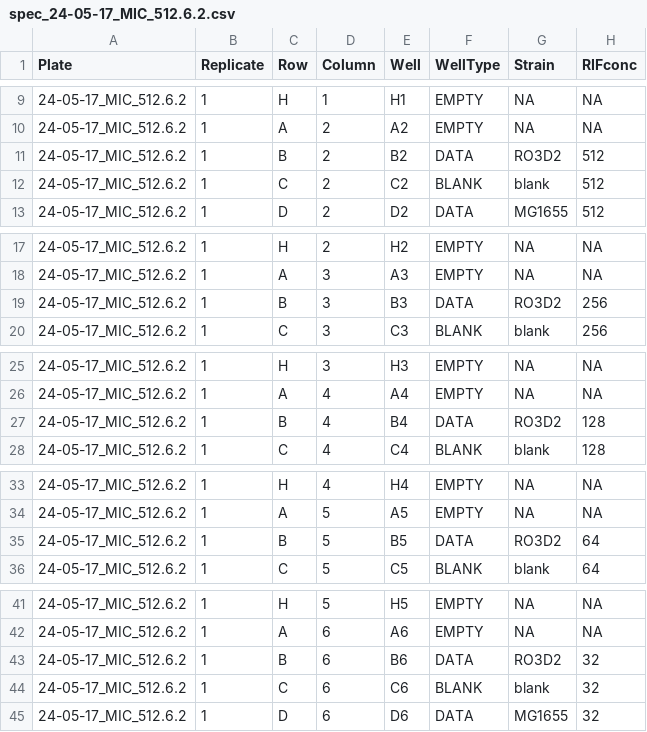
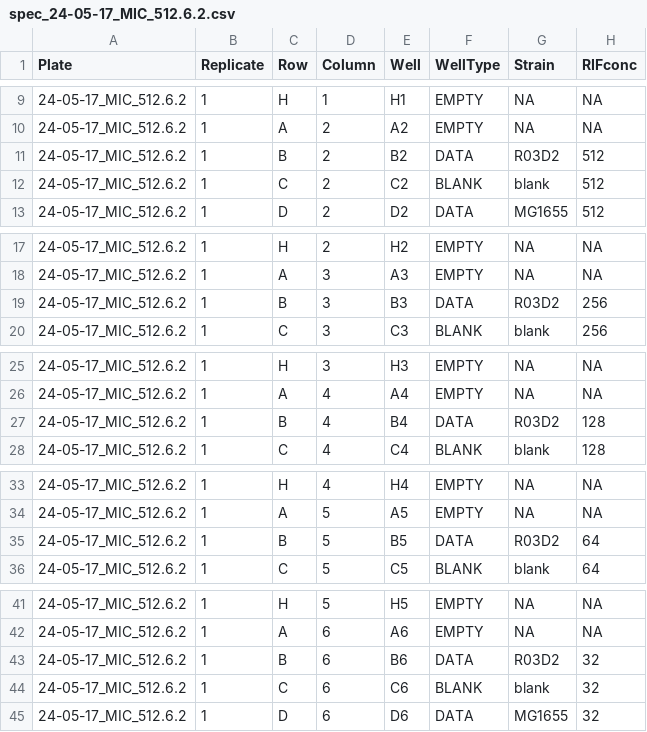
Before and after one commit to JanEngelstaedter/RIFacross, a CSV file: data/E_coli_Alicia/specs/spec_24-05-17_MIC_512.6.2.csv, drawn as a sheet; only a part is shown, gaps mark what is left out; the diff covers the shown part only.

```diff
--- a/data/E_coli_Alicia/specs/spec_24-05-17_MIC_512.6.2.csv
+++ b/data/E_coli_Alicia/specs/spec_24-05-17_MIC_512.6.2.csv
@@ -10,3 +10,3 @@ Plate,Replicate,Row,Column,Well,WellType,Strain,RIFconc
 24-05-17_MIC_512.6.2,1,A,2,A2,EMPTY,NA,NA
-24-05-17_MIC_512.6.2,1,B,2,B2,DATA,RO3D2,512
+24-05-17_MIC_512.6.2,1,B,2,B2,DATA,R03D2,512
 24-05-17_MIC_512.6.2,1,C,2,C2,BLANK,blank,512
@@ -18,3 +18,3 @@ Plate,Replicate,Row,Column,Well,WellType,Strain,RIFconc
 24-05-17_MIC_512.6.2,1,A,3,A3,EMPTY,NA,NA
-24-05-17_MIC_512.6.2,1,B,3,B3,DATA,RO3D2,256
+24-05-17_MIC_512.6.2,1,B,3,B3,DATA,R03D2,256
 24-05-17_MIC_512.6.2,1,C,3,C3,BLANK,blank,256
@@ -26,3 +26,3 @@ Plate,Replicate,Row,Column,Well,WellType,Strain,RIFconc
 24-05-17_MIC_512.6.2,1,A,4,A4,EMPTY,NA,NA
-24-05-17_MIC_512.6.2,1,B,4,B4,DATA,RO3D2,128
+24-05-17_MIC_512.6.2,1,B,4,B4,DATA,R03D2,128
 24-05-17_MIC_512.6.2,1,C,4,C4,BLANK,blank,128
@@ -34,3 +34,3 @@ Plate,Replicate,Row,Column,Well,WellType,Strain,RIFconc
 24-05-17_MIC_512.6.2,1,A,5,A5,EMPTY,NA,NA
-24-05-17_MIC_512.6.2,1,B,5,B5,DATA,RO3D2,64
+24-05-17_MIC_512.6.2,1,B,5,B5,DATA,R03D2,64
 24-05-17_MIC_512.6.2,1,C,5,C5,BLANK,blank,64
@@ -42,3 +42,3 @@ Plate,Replicate,Row,Column,Well,WellType,Strain,RIFconc
 24-05-17_MIC_512.6.2,1,A,6,A6,EMPTY,NA,NA
-24-05-17_MIC_512.6.2,1,B,6,B6,DATA,RO3D2,32
+24-05-17_MIC_512.6.2,1,B,6,B6,DATA,R03D2,32
 24-05-17_MIC_512.6.2,1,C,6,C6,BLANK,blank,32
```
Also changed, not shown: 5 edited cells elsewhere in this file, data/E_coli_Alicia/specs/spec_24-05-16_MIC_512.6.1.csv, output/MICs.csv, 14 other files.
